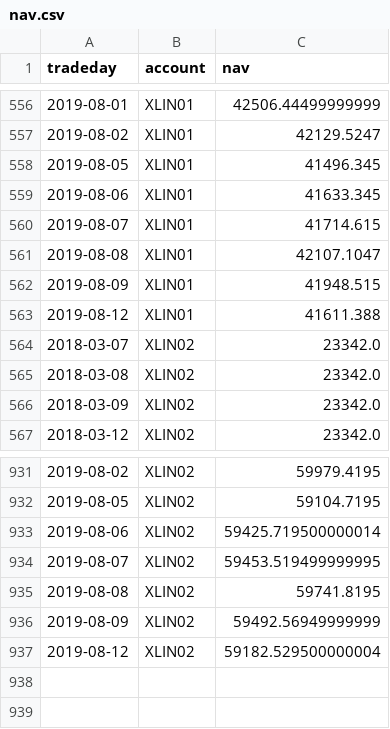
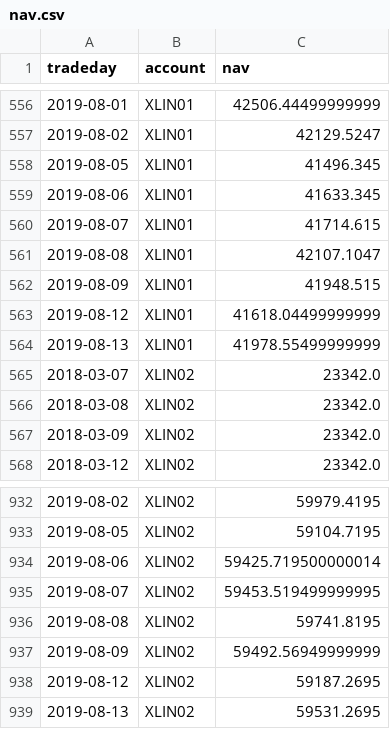
Before and after one commit to WesselMar/data-warehouse, a CSV file: csv/nav.csv, drawn as a sheet; only a part is shown, gaps mark what is left out.

```diff
--- a/csv/nav.csv
+++ b/csv/nav.csv
@@ -562,3 +562,4 @@ tradeday,account,nav
 2019-08-09,XLIN01,41948.515
-2019-08-12,XLIN01,41611.388
+2019-08-12,XLIN01,41618.04499999999
+2019-08-13,XLIN01,41978.55499999999
 2018-03-07,XLIN02,23342.0
@@ -936,2 +937,3 @@ tradeday,account,nav
 2019-08-09,XLIN02,59492.56949999999
-2019-08-12,XLIN02,59182.529500000004
+2019-08-12,XLIN02,59187.2695
+2019-08-13,XLIN02,59531.2695
```
Also changed, not shown: csv/attr.csv, csv/holdings.csv.
